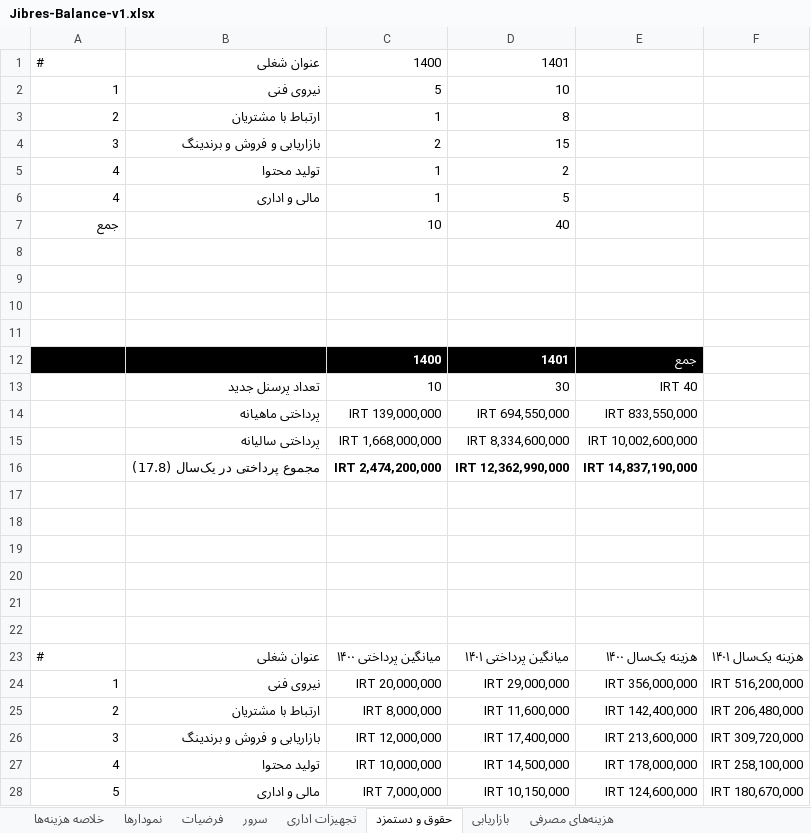
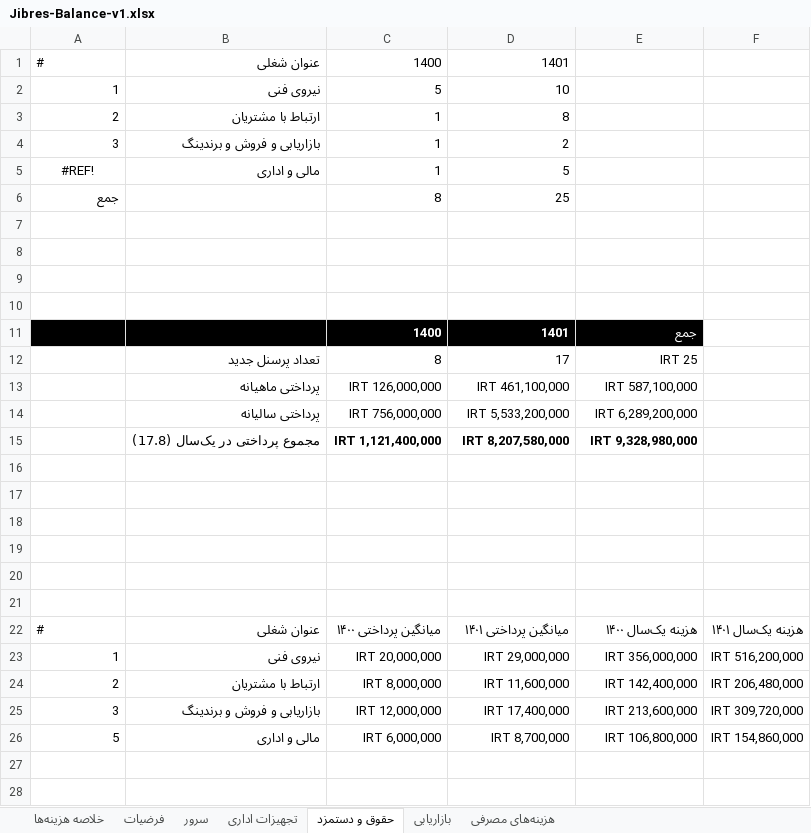
Before and after one commit to ghasemizade/talambar_cdn, an Excel workbook: business/business-plan/Jibres-Balance-v1.xlsx, sheet حقوق و دستمزد, drawn as a sheet; values as stored, in another font and other column widths than the file's, no borders; table styles not drawn; removed rows and columns are numbered as before the commit, all else as after; the diff names each change by its address in the sheet, - before the commit and + after, or states it on an @@ line.

```diff
--- a/business/business-plan/Jibres-Balance-v1.xlsx (sheet حقوق و دستمزد)
+++ b/business/business-plan/Jibres-Balance-v1.xlsx (sheet حقوق و دستمزد)
-sheet tab: نمودارها
-C4: 2
+C4: 1
-D4: 15
+D4: 2
-row 5: 4 | تولید محتوا | 1 | 2
-A5: 4
+A5: #REF!
-A5 alignment: right
+A5 alignment: center
-C6: 10
+C6: 8
-D6: 40
+D6: 25
-row 13:  | تعداد پرسنل جدید | 10 | 30 | IRT 40
+row 12:  | تعداد پرسنل جدید | 8 | 17 | IRT 25
-C13: IRT 139,000,000
+C13: IRT 126,000,000
-D13: IRT 694,550,000
+D13: IRT 461,100,000
-E13: IRT 833,550,000
+E13: IRT 587,100,000
-C14: IRT 1,668,000,000
+C14: IRT 756,000,000
-D14: IRT 8,334,600,000
+D14: IRT 5,533,200,000
-E14: IRT 10,002,600,000
+E14: IRT 6,289,200,000
-C15: IRT 2,474,200,000
+C15: IRT 1,121,400,000
-D15: IRT 12,362,990,000
+D15: IRT 8,207,580,000
-E15: IRT 14,837,190,000
+E15: IRT 9,328,980,000
-row 27: 4 | تولید محتوا | IRT 10,000,000 | IRT 14,500,000 | IRT 178,000,000 | IRT 258,100,000
-C26: IRT 7,000,000
+C26: IRT 6,000,000
-D26: IRT 10,150,000
+D26: IRT 8,700,000
-E26: IRT 124,600,000
+E26: IRT 106,800,000
-F26: IRT 180,670,000
+F26: IRT 154,860,000
```
Also changed, not shown: sheet خلاصه هزینه‌ها, sheet هزینه‌های مصرفی, sheet بازاریابی, sheet تجهیزات اداری, charts or pictures.
